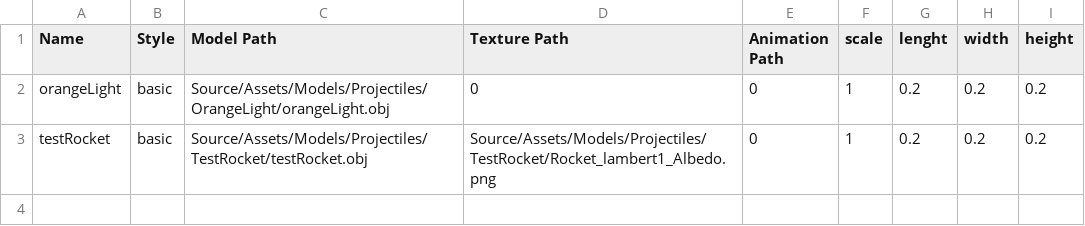
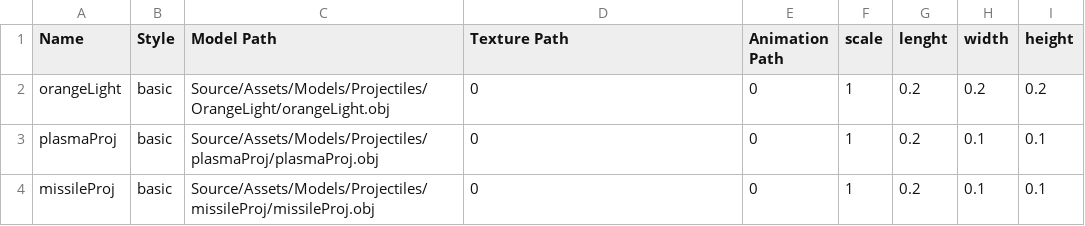
Before and after one commit to RaizorZawarudo/McGuyv-R-Type, a CSV file: Source/Assets/Models/Projectiles/Projectiles.csv, drawn as a sheet.

Commit message:
added two projectiles

```diff
--- a/Source/Assets/Models/Projectiles/Projectiles.csv
+++ b/Source/Assets/Models/Projectiles/Projectiles.csv
@@ -2,2 +2,3 @@ Name,Style,Model Path,Texture Path,Animation Path,scale,lenght,width,height
 orangeLight,basic,Source/Assets/Models/Projectiles/OrangeLight/orangeLight.obj,0,0,1,0.2,0.2,0.2
-testRocket,basic,Source/Assets/Models/Projectiles/TestRocket/testRocket.obj,Source/Assets/Models/Projectiles/TestRocket/Rocket_lambert1_Albedo.png,0,1,0.2,0.2,0.2
+plasmaProj,basic,Source/Assets/Models/Projectiles/plasmaProj/plasmaProj.obj,0,0,1,0.2,0.1,0.1
+missileProj,basic,Source/Assets/Models/Projectiles/missileProj/missileProj.obj,0,0,1,0.2,0.1,0.1
```
Also changed, not shown: 6 other files.
